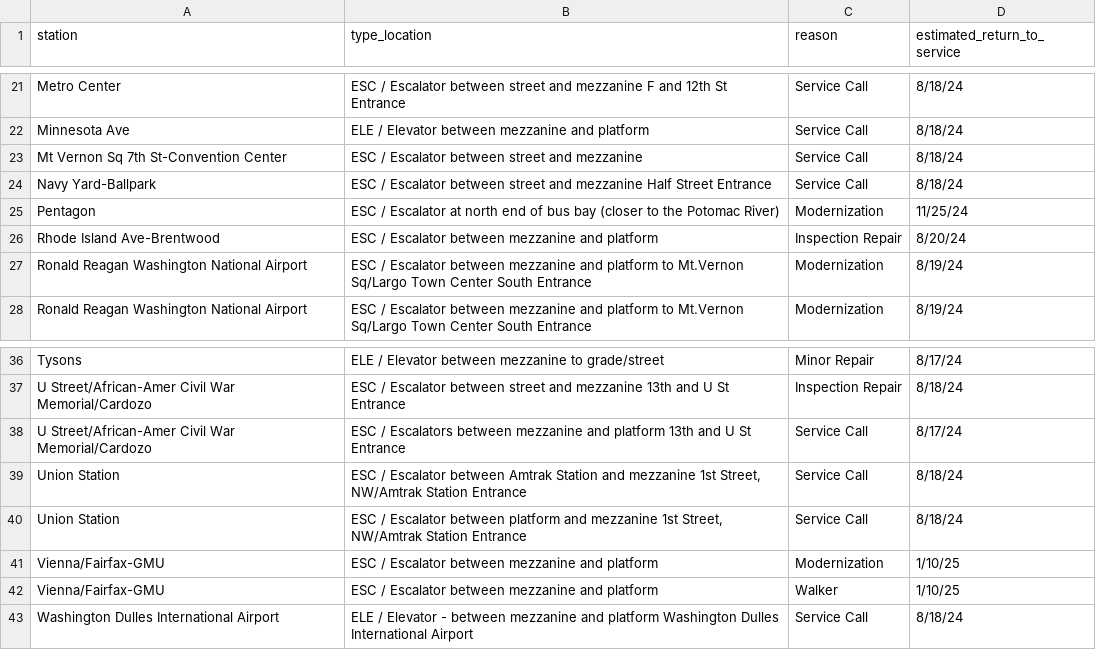
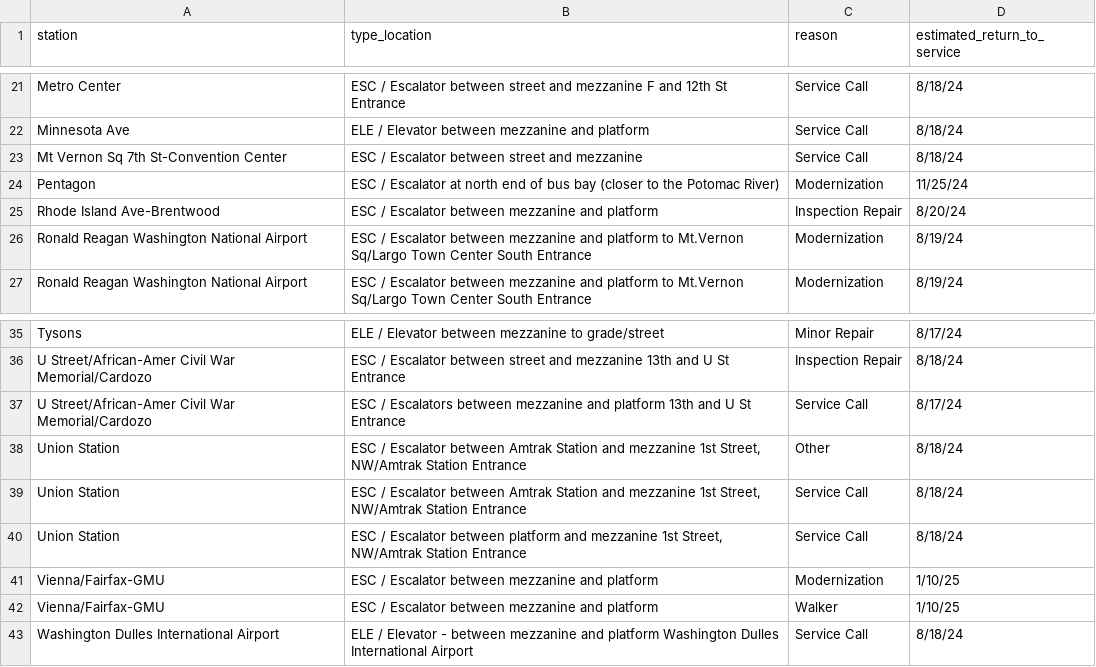
Before and after one commit to erxclau/wmata-elevators-escalators, a CSV file: outages.csv, drawn as a sheet; only a part is shown, gaps mark what is left out.

```diff
--- a/outages.csv
+++ b/outages.csv
@@ -23,3 +23,2 @@ Minnesota Ave,ELE / Elevator between mezzanine and platform,Service Call,8/18/24
 Mt Vernon Sq 7th St-Convention Center,ESC / Escalator between street and mezzanine,Service Call,8/18/24
-Navy Yard-Ballpark,ESC / Escalator between street and mezzanine Half Street Entrance,Service Call,8/18/24
 Pentagon,ESC / Escalator at north end of bus bay (closer to the Potomac River),Modernization,11/25/24
@@ -38,2 +37,3 @@ U Street/African-Amer Civil War Memorial/Cardozo,ESC / Escalator between street
 U Street/African-Amer Civil War Memorial/Cardozo,ESC / Escalators between mezzanine and platform 13th and U St Entrance,Service Call,8/17/24
+Union Station,"ESC / Escalator between Amtrak Station and mezzanine 1st Street, NW/Amtrak Station Entrance",Other,8/18/24
 Union Station,"ESC / Escalator between Amtrak Station and mezzanine 1st Street, NW/Amtrak Station Entrance",Service Call,8/18/24
```
